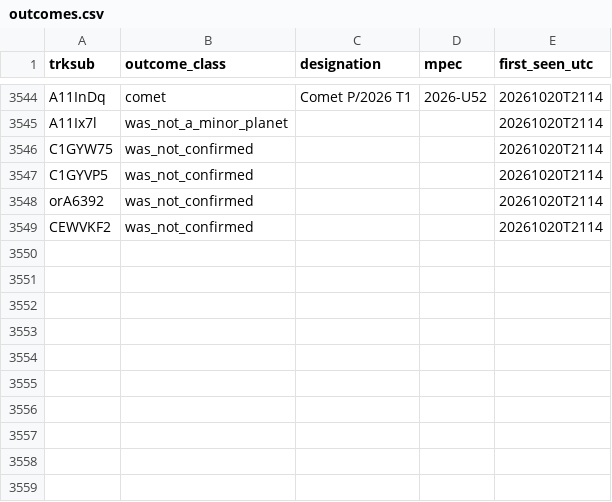
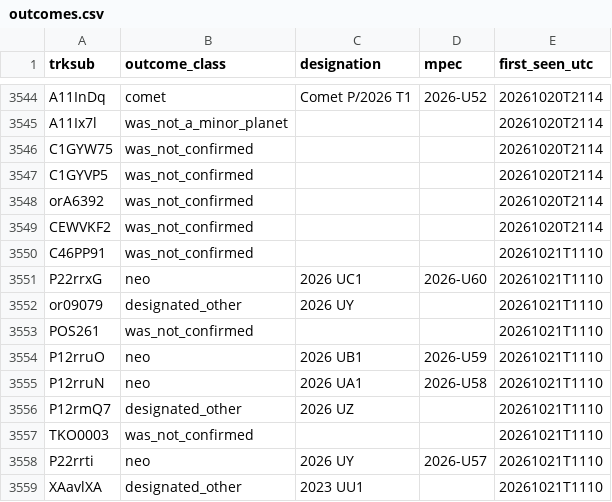
Before and after one commit to LeahS-blip/Planetary-Defense-Spacesift, a CSV file: data/capture/outcomes.csv, drawn as a sheet; only a part is shown, gaps mark what is left out; the diff names each change by its address in the sheet, - before the commit and + after, or states it on an @@ line.

Commit message:
auto: capture 2026-10-21T11:15 — refresh dashboard

```diff
--- a/data/capture/outcomes.csv
+++ b/data/capture/outcomes.csv
+row 3550: C46PP91 | was_not_confirmed |  |  | 20261021T1110
+row 3551: P22rrxG | neo | 2026 UC1 | 2026-U60 | 20261021T1110
+row 3552: or09079 | designated_other | 2026 UY |  | 20261021T1110
+row 3553: POS261 | was_not_confirmed |  |  | 20261021T1110
+row 3554: P12rruO | neo | 2026 UB1 | 2026-U59 | 20261021T1110
+row 3555: P12rruN | neo | 2026 UA1 | 2026-U58 | 20261021T1110
+row 3556: P12rmQ7 | designated_other | 2026 UZ |  | 20261021T1110
+row 3557: TKO0003 | was_not_confirmed |  |  | 20261021T1110
+row 3558: P22rrti | neo | 2026 UY | 2026-U57 | 20261021T1110
+row 3559: XAavlXA | designated_other | 2023 UU1 |  | 20261021T1110
```
Also changed, not shown: outputs/daily_vetting.csv, 7 other files.
